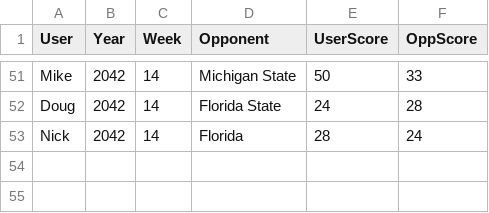
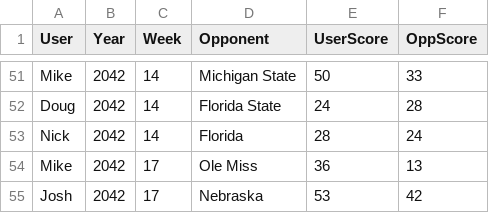
Before and after one commit to Stegs27/CFB_Dynasty_App, a CSV file: week_manual_scores.csv, drawn as a sheet; only a part is shown, gaps mark what is left out.

```diff
--- a/week_manual_scores.csv
+++ b/week_manual_scores.csv
@@ -53 +53,3 @@ Doug,2042,14,Florida State,24,28
 Nick,2042,14,Florida,28,24
+Mike,2042,17,Ole Miss,36,13
+Josh,2042,17,Nebraska,53,42
```
Also changed, not shown: week_game_status.csv.
